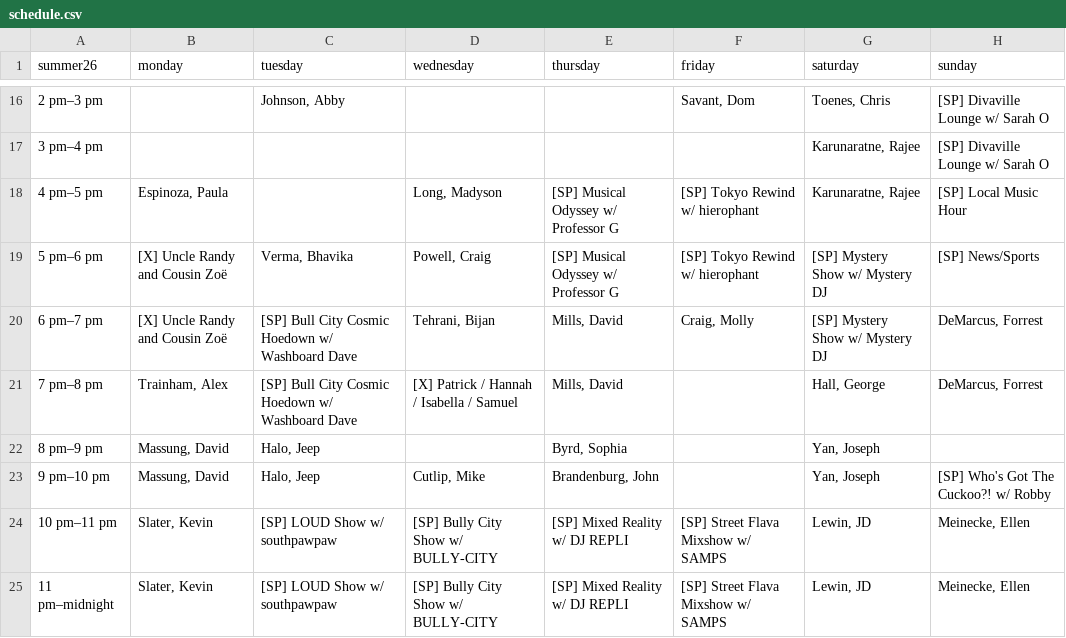
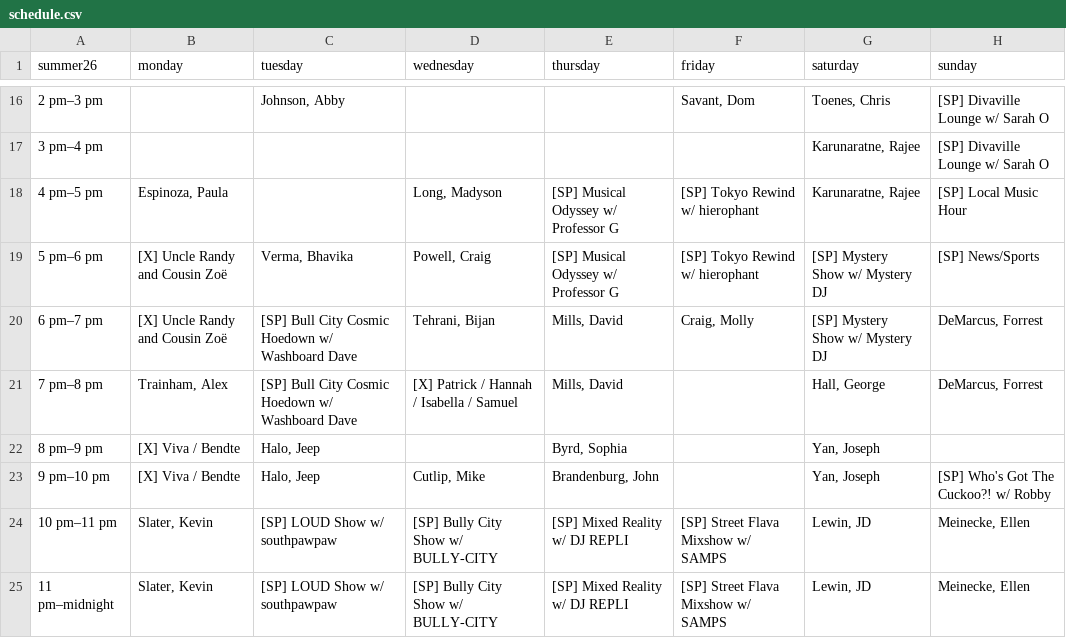
Before and after one commit to landmarco/wxdnew, a CSV file: public/uploads/schedule.csv, drawn as a sheet; only a part is shown, gaps mark what is left out; the diff names each change by its address in the sheet, - before the commit and + after, or states it on an @@ line.

Commit message:
schedule updates

```diff
--- a/public/uploads/schedule.csv
+++ b/public/uploads/schedule.csv
-B22:B23 (monday): Massung, David
+B22:B23 (monday): [X] Viva / Bendte
```
